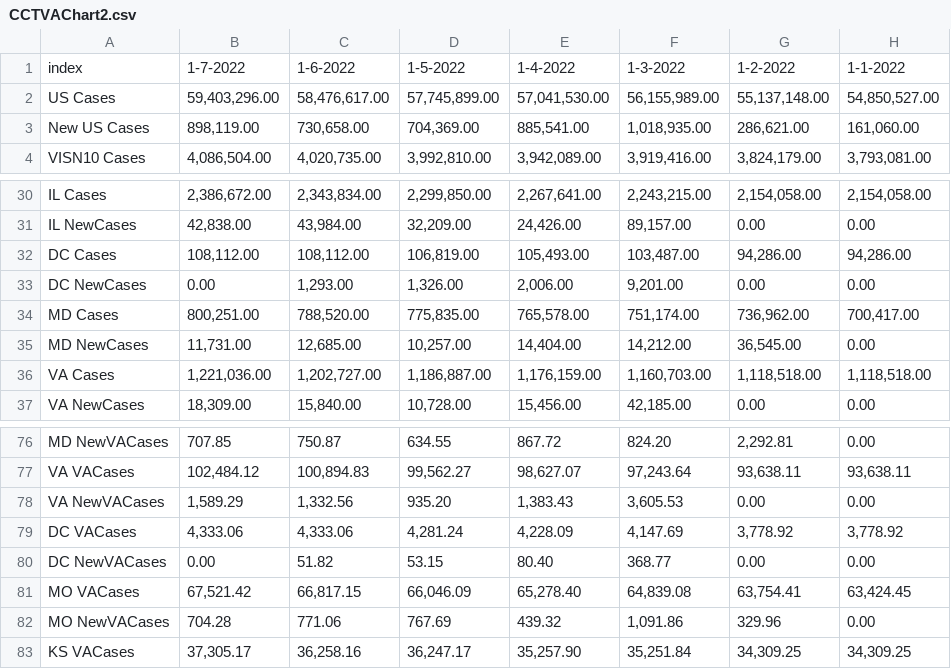
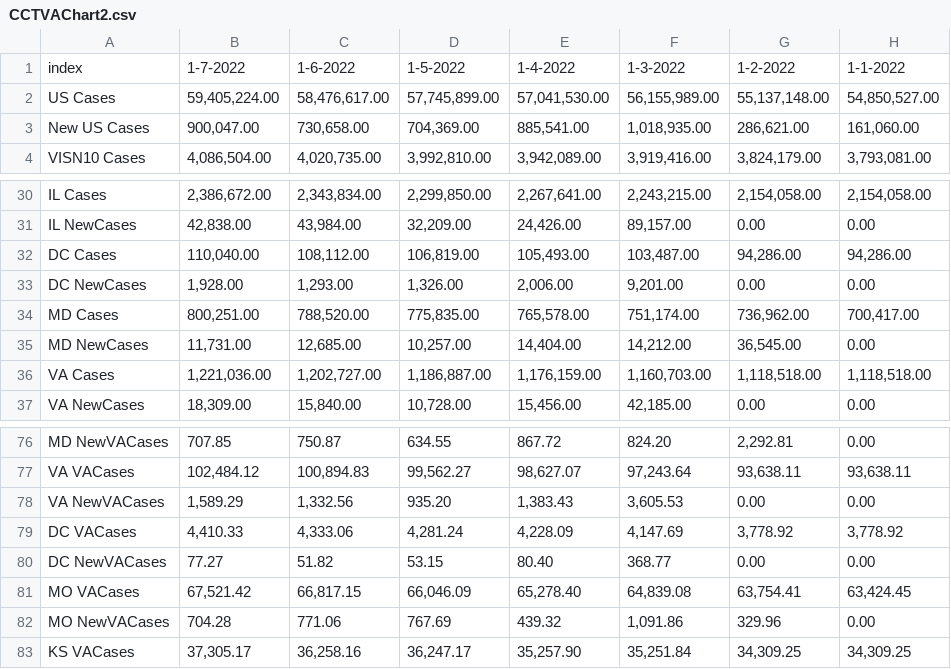
Before and after one commit to Sharma6614/VACCTTest, a CSV file: CCTVAChart2.csv, drawn as a sheet; only a part is shown, gaps mark what is left out; the diff names each change by its address in the sheet, - before the commit and + after, or states it on an @@ line.

```diff
--- a/CCTVAChart2.csv
+++ b/CCTVAChart2.csv
-B2: 59,403,296.00
+B2: 59,405,224.00
-B3: 898,119.00
+B3: 900,047.00
-B32: 108,112.00
+B32: 110,040.00
-B33: 0.00
+B33: 1,928.00
-B79: 4,333.06
+B79: 4,410.33
-B80: 0.00
+B80: 77.27
```
Also changed, not shown: CountyVACOVID.csv, VAChart.csv.
